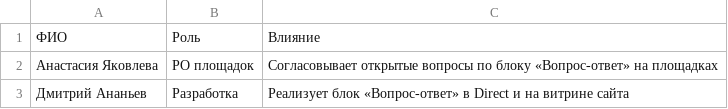
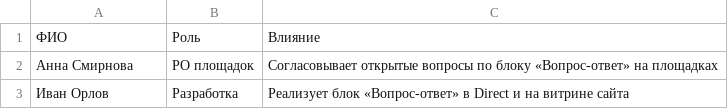
Before and after one commit to po-helper-org/poh-bft-writer, a CSV file: skills/bft-fast/examples/golden_personas.csv, drawn as a sheet.

```diff
--- a/skills/bft-fast/examples/golden_personas.csv
+++ b/skills/bft-fast/examples/golden_personas.csv
@@ -1,3 +1,3 @@
 ФИО,Роль,Влияние
-Анастасия Яковлева,PO площадок,Согласовывает открытые вопросы по блоку «Вопрос-ответ» на площадках
-Дмитрий Ананьев,Разработка,Реализует блок «Вопрос-ответ» в Direct и на витрине сайта
+Анна Смирнова,PO площадок,Согласовывает открытые вопросы по блоку «Вопрос-ответ» на площадках
+Иван Орлов,Разработка,Реализует блок «Вопрос-ответ» в Direct и на витрине сайта
```
Also changed, not shown: skills/bft-fast/examples/golden_personas_precision.csv, 38 other files.
